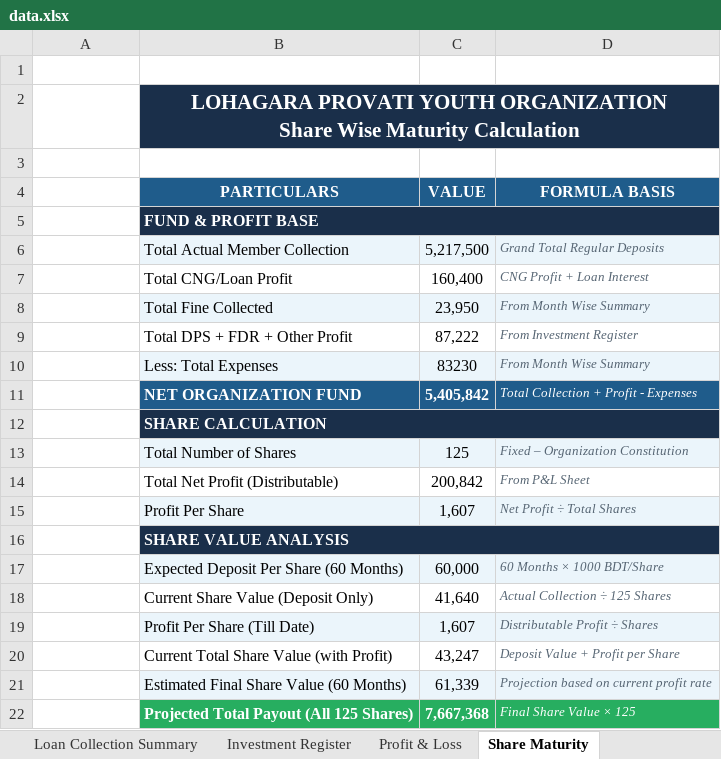
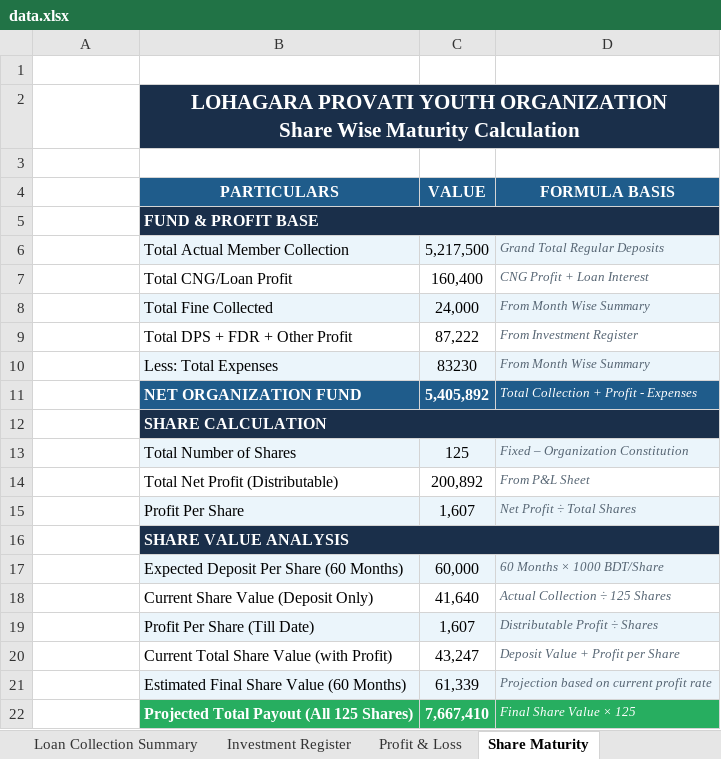
Before and after one commit to saifulctgbat-ux/Lohagara-Provati-Youth-Organization, an Excel workbook: data.xlsx, sheet Share Maturity, drawn as a sheet; values as stored, in another font and other column widths than the file's, no borders; the diff names each change by its address in the sheet, - before the commit and + after, or states it on an @@ line.

```diff
--- a/data.xlsx (sheet Share Maturity)
+++ b/data.xlsx (sheet Share Maturity)
-C8 (VALUE): 23,950
+C8 (VALUE): 24,000
-C11 (VALUE): 5,405,842
+C11 (VALUE): 5,405,892
-C14 (VALUE): 200,842
+C14 (VALUE): 200,892
-C22 (VALUE): 7,667,368
+C22 (VALUE): 7,667,410
```
Also changed, not shown: sheet Member Final Receivable, sheet Month Wise Collection Summary, sheet DASHBOARD, sheet Monthly Collection-2026, sheet Central Fund Control, sheet Profit & Loss, 1 more sheet, charts or pictures.
